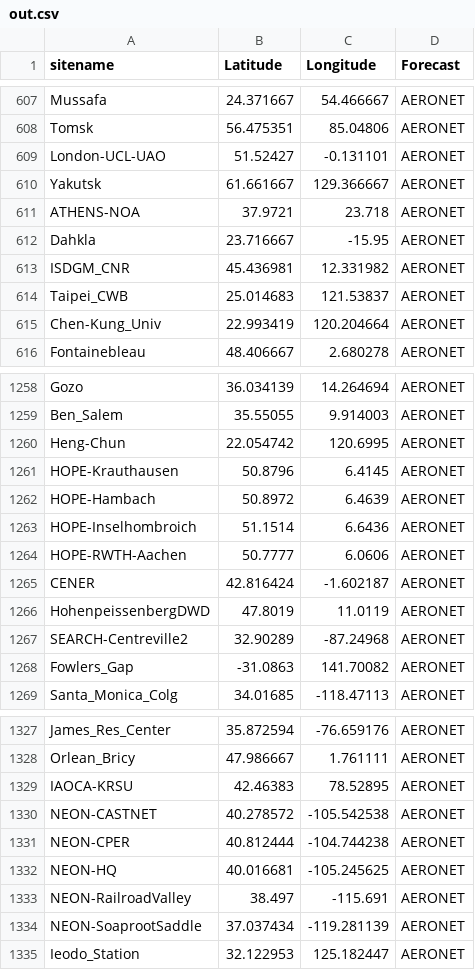
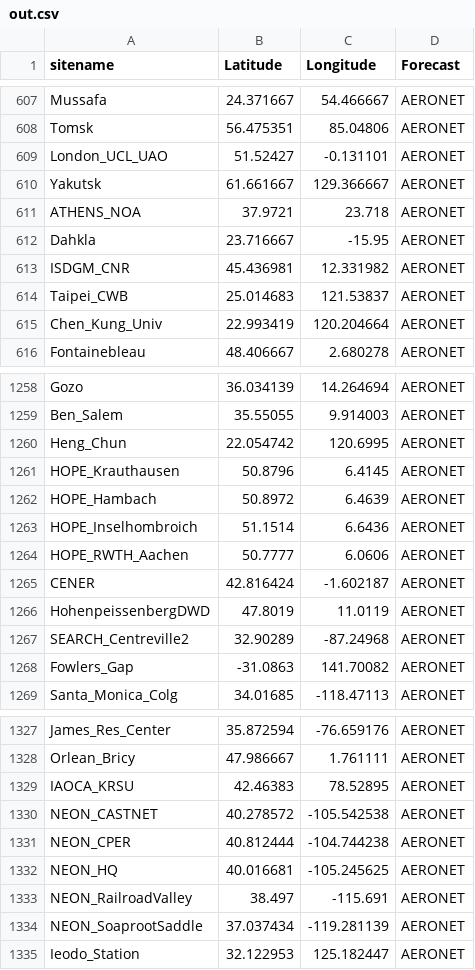
Before and after one commit to ptgrigorov27/aeronet_aq, a CSV file: src/components/out.csv, drawn as a sheet; only a part is shown, gaps mark what is left out; the diff covers the shown part only.

```diff
--- a/src/components/out.csv
+++ b/src/components/out.csv
@@ -608,5 +608,5 @@ Mussafa,24.371667,54.466667,AERONET
 Tomsk,56.475351,85.04806,AERONET
-London-UCL-UAO,51.52427,-0.131101,AERONET
+London_UCL_UAO,51.52427,-0.131101,AERONET
 Yakutsk,61.661667,129.366667,AERONET
-ATHENS-NOA,37.9721,23.718,AERONET
+ATHENS_NOA,37.9721,23.718,AERONET
 Dahkla,23.716667,-15.95,AERONET
@@ -614,3 +614,3 @@ ISDGM_CNR,45.436981,12.331982,AERONET
 Taipei_CWB,25.014683,121.53837,AERONET
-Chen-Kung_Univ,22.993419,120.204664,AERONET
+Chen_Kung_Univ,22.993419,120.204664,AERONET
 Fontainebleau,48.406667,2.680278,AERONET
@@ -1259,10 +1259,10 @@ Gozo,36.034139,14.264694,AERONET
 Ben_Salem,35.55055,9.914003,AERONET
-Heng-Chun,22.054742,120.6995,AERONET
-HOPE-Krauthausen,50.8796,6.4145,AERONET
-HOPE-Hambach,50.8972,6.4639,AERONET
-HOPE-Inselhombroich,51.1514,6.6436,AERONET
-HOPE-RWTH-Aachen,50.7777,6.0606,AERONET
+Heng_Chun,22.054742,120.6995,AERONET
+HOPE_Krauthausen,50.8796,6.4145,AERONET
+HOPE_Hambach,50.8972,6.4639,AERONET
+HOPE_Inselhombroich,51.1514,6.6436,AERONET
+HOPE_RWTH_Aachen,50.7777,6.0606,AERONET
 CENER,42.816424,-1.602187,AERONET
 HohenpeissenbergDWD,47.8019,11.0119,AERONET
-SEARCH-Centreville2,32.90289,-87.24968,AERONET
+SEARCH_Centreville2,32.90289,-87.24968,AERONET
 Fowlers_Gap,-31.0863,141.70082,AERONET
@@ -1328,8 +1328,8 @@ James_Res_Center,35.872594,-76.659176,AERONET
 Orlean_Bricy,47.986667,1.761111,AERONET
-IAOCA-KRSU,42.46383,78.52895,AERONET
-NEON-CASTNET,40.278572,-105.542538,AERONET
-NEON-CPER,40.812444,-104.744238,AERONET
-NEON-HQ,40.016681,-105.245625,AERONET
-NEON-RailroadValley,38.497,-115.691,AERONET
-NEON-SoaprootSaddle,37.037434,-119.281139,AERONET
+IAOCA_KRSU,42.46383,78.52895,AERONET
+NEON_CASTNET,40.278572,-105.542538,AERONET
+NEON_CPER,40.812444,-104.744238,AERONET
+NEON_HQ,40.016681,-105.245625,AERONET
+NEON_RailroadValley,38.497,-115.691,AERONET
+NEON_SoaprootSaddle,37.037434,-119.281139,AERONET
 Ieodo_Station,32.122953,125.182447,AERONET
```
Also changed, not shown: 90 edited cells elsewhere in this file.
